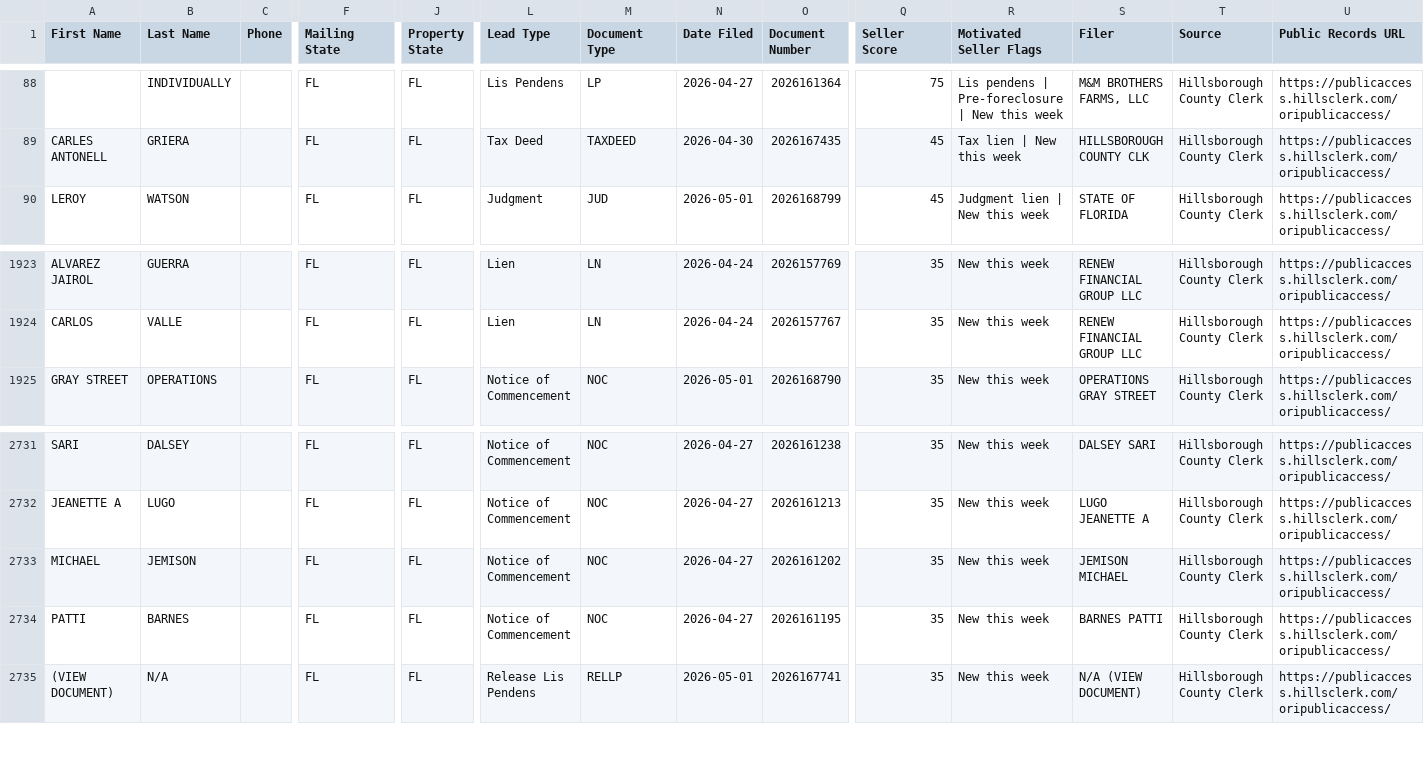
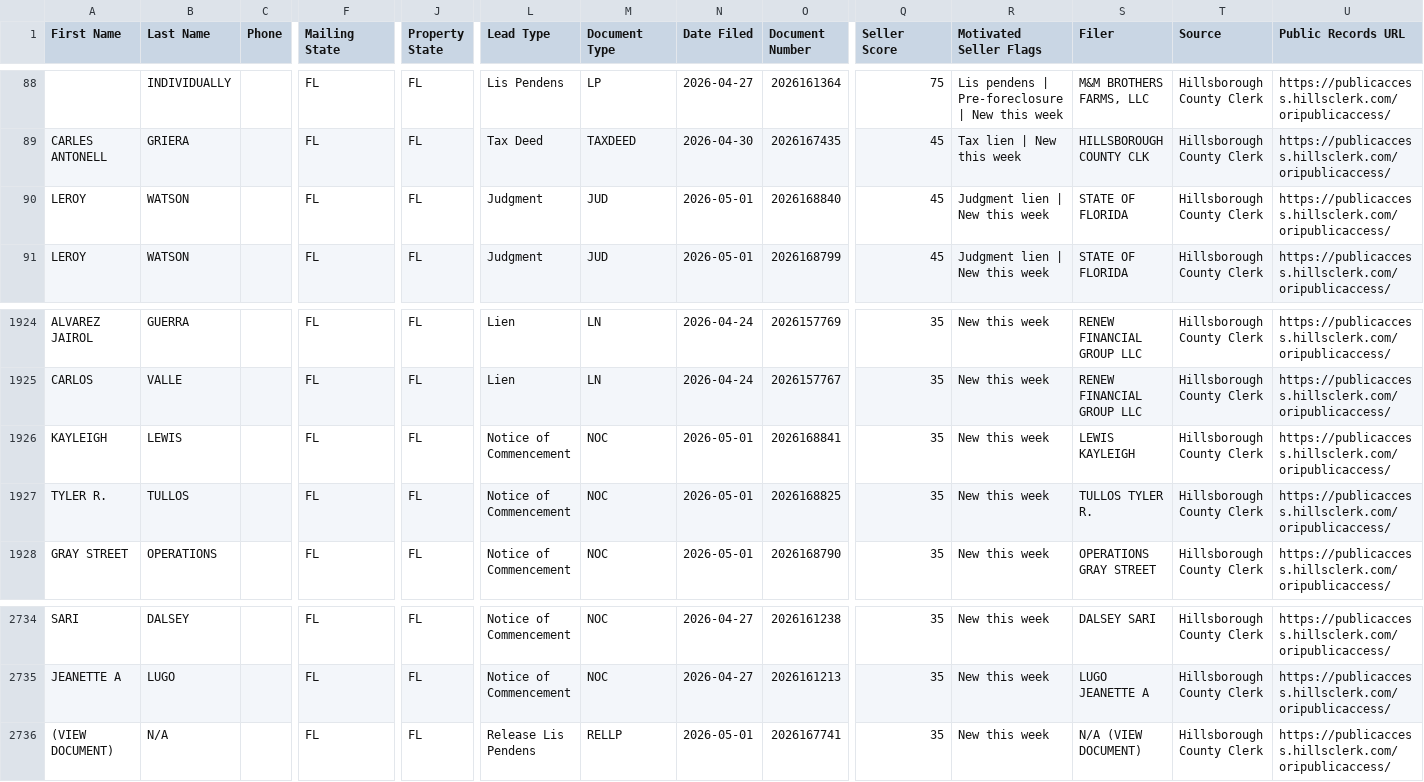
Before and after one commit to brooke-creator/Hillsborough_Intel, a CSV file: data/ghl_export.csv, drawn as a sheet; only a part is shown, gaps mark what is left out; removed rows and columns are numbered as before the commit, all else as after; rows hold the shown columns only; the diff names each change by its address in the sheet, - before the commit and + after, or states it on an @@ line.

```diff
--- a/data/ghl_export.csv
+++ b/data/ghl_export.csv
+row 90: LEROY | WATSON |  | FL | FL | Judgment | JUD | 2026-05-01 | 2026168840 | 45 | Judgment lien | New this week | STATE OF FLORIDA | Hillsborough County Clerk | https://publicaccess.hillsclerk.com/oripublicaccess/
+row 1926: KAYLEIGH | LEWIS |  | FL | FL | Notice of Commencement | NOC | 2026-05-01 | 2026168841 | 35 | New this week | LEWIS KAYLEIGH | Hillsborough County Clerk | https://publicaccess.hillsclerk.com/oripublicaccess/
+row 1927: TYLER R. | TULLOS |  | FL | FL | Notice of Commencement | NOC | 2026-05-01 | 2026168825 | 35 | New this week | TULLOS TYLER R. | Hillsborough County Clerk | https://publicaccess.hillsclerk.com/oripublicaccess/
-row 2733: MICHAEL | JEMISON |  | FL | FL | Notice of Commencement | NOC | 2026-04-27 | 2026161202 | 35 | New this week | JEMISON MICHAEL | Hillsborough County Clerk | https://publicaccess.hillsclerk.com/oripublicaccess/
-row 2734: PATTI | BARNES |  | FL | FL | Notice of Commencement | NOC | 2026-04-27 | 2026161195 | 35 | New this week | BARNES PATTI | Hillsborough County Clerk | https://publicaccess.hillsclerk.com/oripublicaccess/
```
Also changed, not shown: 2 other files.
